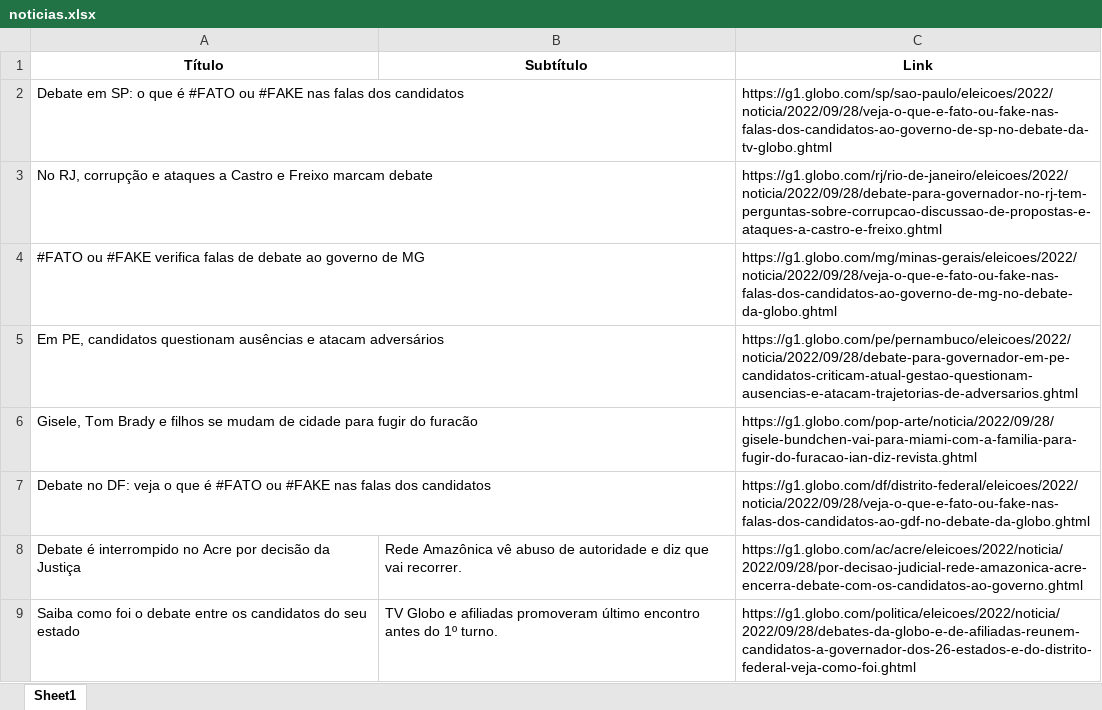
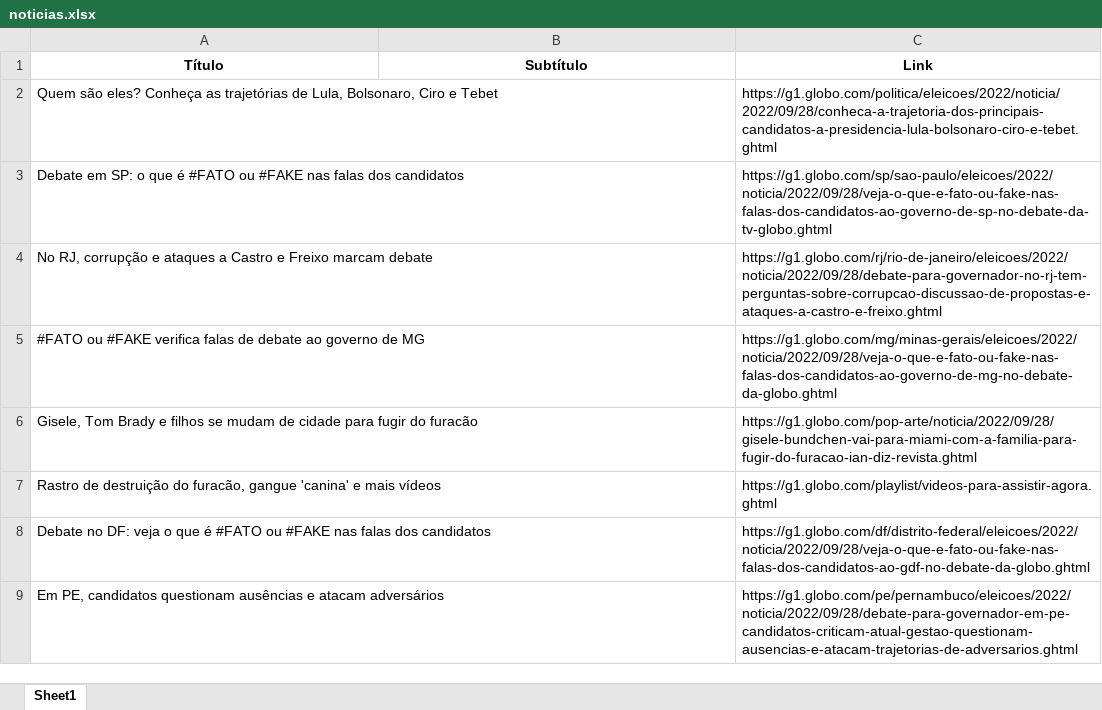
Before and after one commit to guiworldtv2/testeando-publico, an Excel workbook: noticias.xlsx, sheet Sheet1, drawn as a sheet; values as stored, in another font and other column widths than the file's, no borders; removed rows and columns are numbered as before the commit, all else as after; the diff names each change by its address in the sheet, - before the commit and + after, or states it on an @@ line.

```diff
--- a/noticias.xlsx (sheet Sheet1)
+++ b/noticias.xlsx (sheet Sheet1)
+row 2: Quem são eles? Conheça as trajetórias de Lula, Bolsonaro, Ciro e Tebet |  | https://g1.globo.com/politica/eleicoes/2022/noticia/2022/09/28/conheca-a-trajetoria-dos-principais-candidatos-a-presidencia-lula-bolsonaro-ciro-e-tebet.ghtml
+row 7: Rastro de destruição do furacão, gangue 'canina' e mais vídeos |  | https://g1.globo.com/playlist/videos-para-assistir-agora.ghtml
@@ row 7 moved to row 8: Debate no DF: veja o que é #FATO ou #FAK… @@
-row 8: Debate é interrompido no Acre por decisão da Justiça | Rede Amazônica vê abuso de autoridade e diz que vai recorrer. | https://g1.globo.com/ac/acre/eleicoes/2022/noticia/2022/09/28/por-decisao-judicial-rede-amazonica-acre-encerra-debate-com-os-candidatos-ao-governo.ghtml
-row 9: Saiba como foi o debate entre os candidatos do seu estado | TV Globo e afiliadas promoveram último encontro antes do 1º turno. | https://g1.globo.com/politica/eleicoes/2022/noticia/2022/09/28/debates-da-globo-e-de-afiliadas-reunem-candidatos-a-governador-dos-26-estados-e-do-distrito-federal-veja-como-foi.ghtml
```
